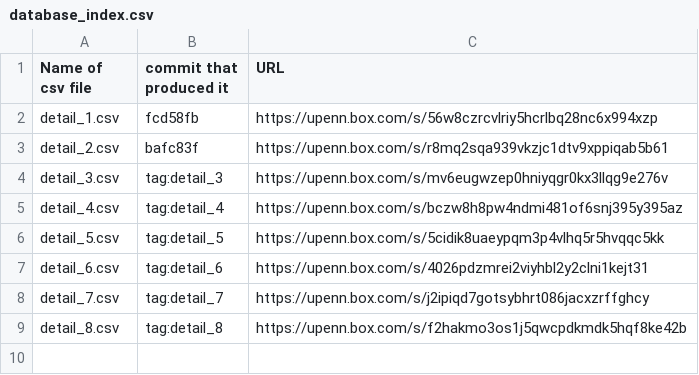
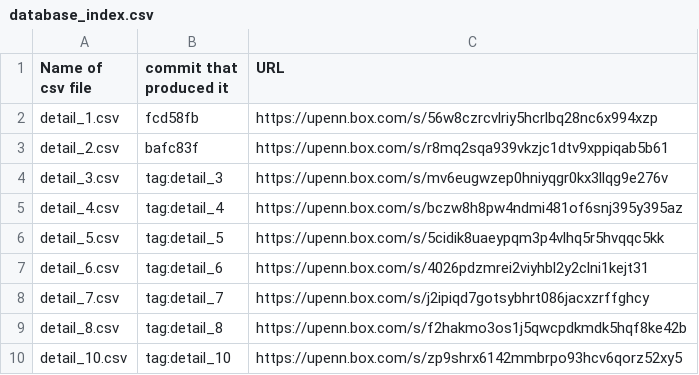
Before and after one commit to TheGoldLab/Analysis_dotsTasks, a CSV file: database_index.csv, drawn as a sheet; the diff names each change by its address in the sheet, - before the commit and + after, or states it on an @@ line.

Commit message:
add detail_10.csv to database_index.csv

```diff
--- a/database_index.csv
+++ b/database_index.csv
+row 10: detail_10.csv | tag:detail_10 | https://upenn.box.com/s/zp9shrx6142mmbrpo93hcv6qorz52xy5
```
